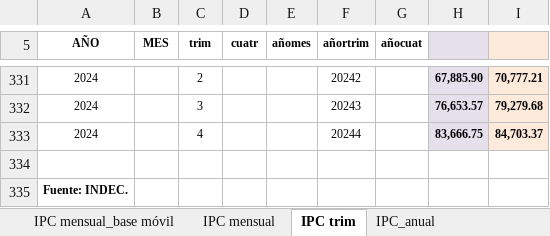
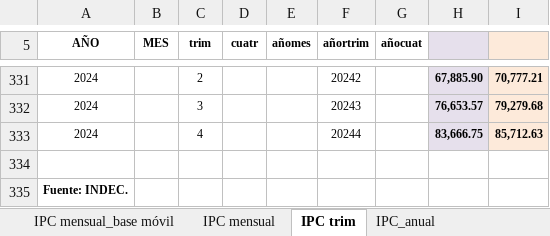
Before and after one commit to ceped-fce-uba/ceped-data, an Excel workbook: crudo/datos/IPC_Argentina.xlsx, sheet IPC trim, drawn as a sheet; only a part is shown, gaps mark what is left out; values as stored, in another font and other column widths than the file's, no borders; the diff names each change by its address in the sheet, - before the commit and + after, or states it on an @@ line.

```diff
--- a/crudo/datos/IPC_Argentina.xlsx (sheet IPC trim)
+++ b/crudo/datos/IPC_Argentina.xlsx (sheet IPC trim)
-I333: 84,703.37
+I333: 85,712.63
```
Also changed, not shown: sheet IPC mensual, sheet IPC Cobertura Nacional, sheet IPC para computos (2017=100), sheet IPC mensual_base móvil, sheet IPC_anual, formulas that keep their value, 4 other files.
